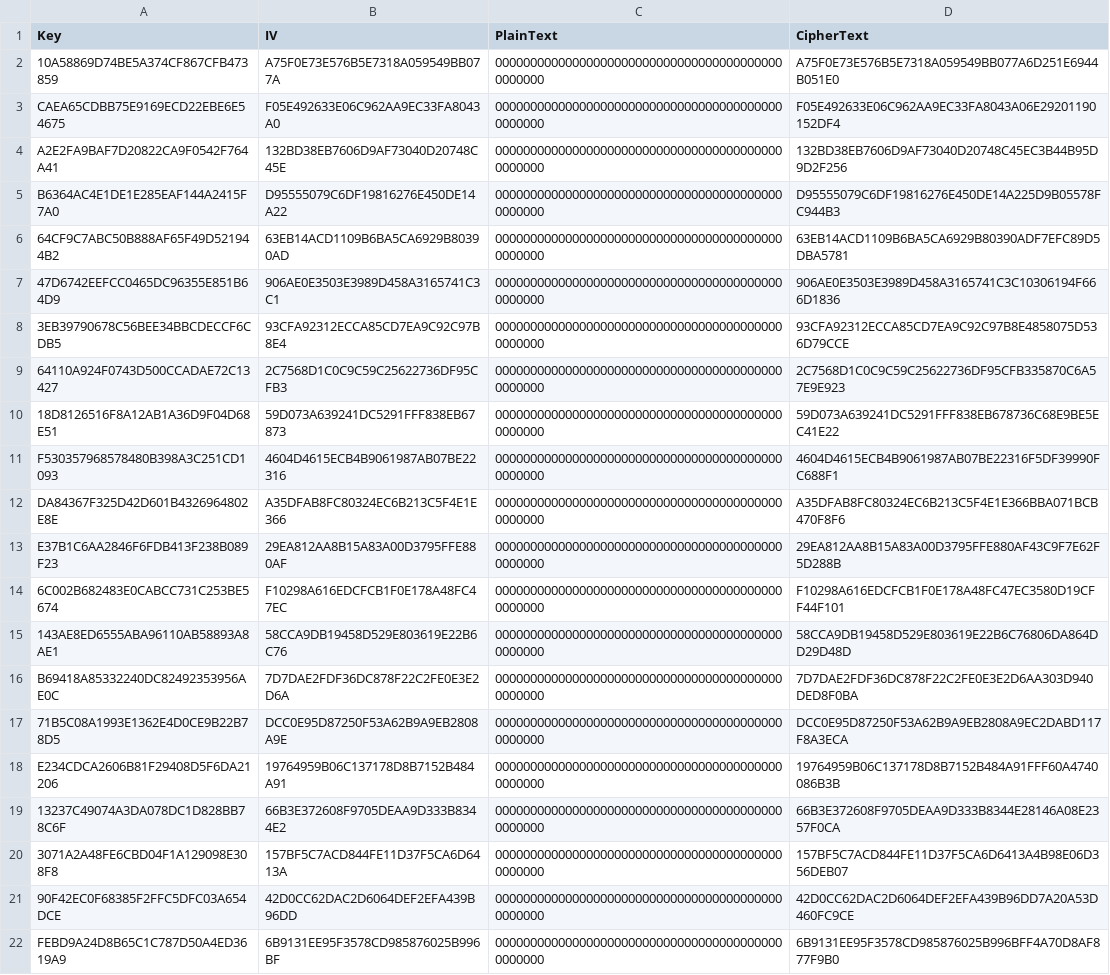
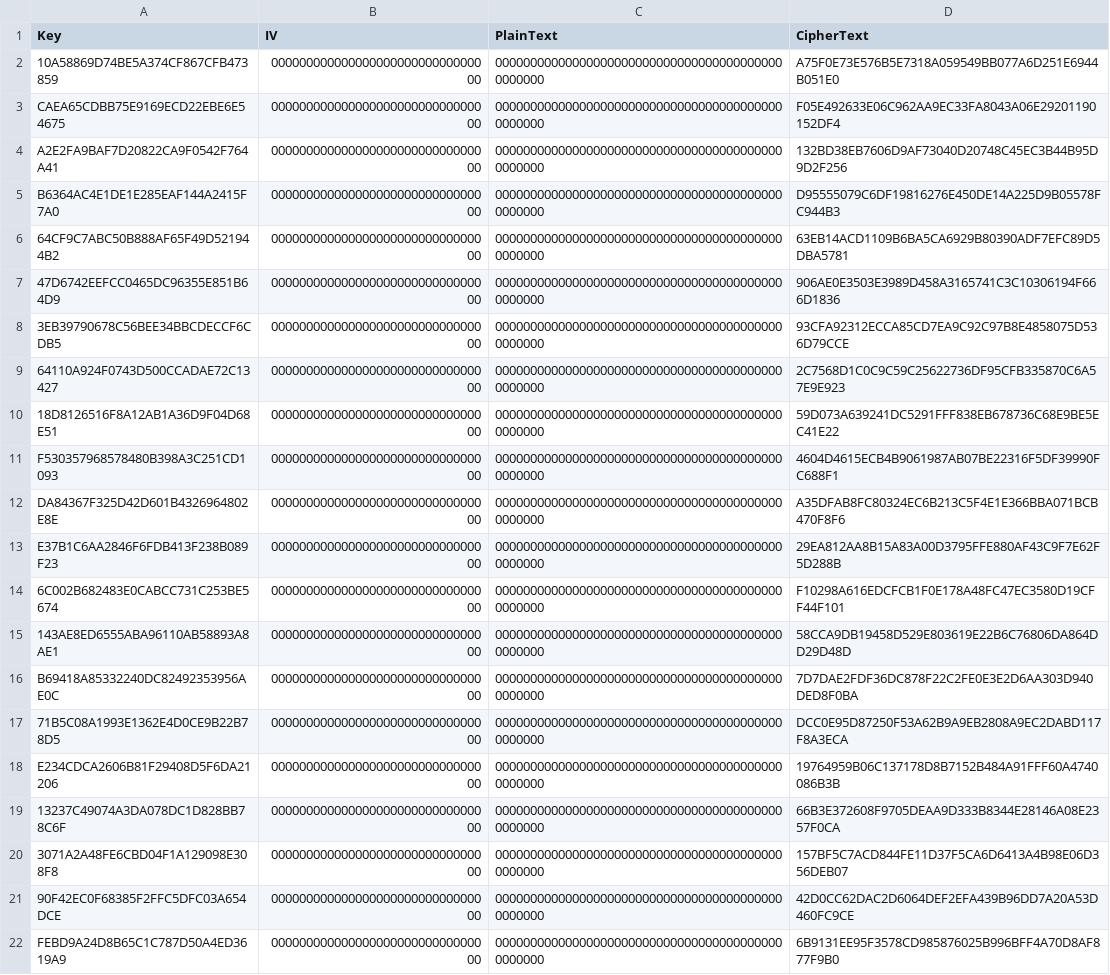
Before and after one commit to usnistgov/ACVP-Server, a CSV file: code-samples/AesKatGenerator/AesKatGenerator/SBox128BitKey.csv, drawn as a sheet; the diff names each change by its address in the sheet, - before the commit and + after, or states it on an @@ line.

```diff
--- a/code-samples/AesKatGenerator/AesKatGenerator/SBox128BitKey.csv
+++ b/code-samples/AesKatGenerator/AesKatGenerator/SBox128BitKey.csv
-B2 (IV): A75F0E73E576B5E7318A059549BB077A
+B2 (IV): 00000000000000000000000000000000
-B3 (IV): F05E492633E06C962AA9EC33FA8043A0
+B3 (IV): 00000000000000000000000000000000
-B4 (IV): 132BD38EB7606D9AF73040D20748C45E
+B4 (IV): 00000000000000000000000000000000
-B5 (IV): D95555079C6DF19816276E450DE14A22
+B5 (IV): 00000000000000000000000000000000
-B6 (IV): 63EB14ACD1109B6BA5CA6929B80390AD
+B6 (IV): 00000000000000000000000000000000
-B7 (IV): 906AE0E3503E3989D458A3165741C3C1
+B7 (IV): 00000000000000000000000000000000
-B8 (IV): 93CFA92312ECCA85CD7EA9C92C97B8E4
+B8 (IV): 00000000000000000000000000000000
-B9 (IV): 2C7568D1C0C9C59C25622736DF95CFB3
+B9 (IV): 00000000000000000000000000000000
-B10 (IV): 59D073A639241DC5291FFF838EB67873
+B10 (IV): 00000000000000000000000000000000
-B11 (IV): 4604D4615ECB4B9061987AB07BE22316
+B11 (IV): 00000000000000000000000000000000
-B12 (IV): A35DFAB8FC80324EC6B213C5F4E1E366
+B12 (IV): 00000000000000000000000000000000
-B13 (IV): 29EA812AA8B15A83A00D3795FFE880AF
+B13 (IV): 00000000000000000000000000000000
-B14 (IV): F10298A616EDCFCB1F0E178A48FC47EC
+B14 (IV): 00000000000000000000000000000000
-B15 (IV): 58CCA9DB19458D529E803619E22B6C76
+B15 (IV): 00000000000000000000000000000000
-B16 (IV): 7D7DAE2FDF36DC878F22C2FE0E3E2D6A
+B16 (IV): 00000000000000000000000000000000
-B17 (IV): DCC0E95D87250F53A62B9A9EB2808A9E
+B17 (IV): 00000000000000000000000000000000
-B18 (IV): 19764959B06C137178D8B7152B484A91
+B18 (IV): 00000000000000000000000000000000
-B19 (IV): 66B3E372608F9705DEAA9D333B8344E2
+B19 (IV): 00000000000000000000000000000000
-B20 (IV): 157BF5C7ACD844FE11D37F5CA6D6413A
+B20 (IV): 00000000000000000000000000000000
-B21 (IV): 42D0CC62DAC2D6064DEF2EFA439B96DD
+B21 (IV): 00000000000000000000000000000000
-B22 (IV): 6B9131EE95F3578CD985876025B996BF
+B22 (IV): 00000000000000000000000000000000
```
Also changed, not shown: code-samples/AesKatGenerator/AesKatGenerator/GFSBox128BitKey.csv, code-samples/AesKatGenerator/AesKatGenerator/GFSBox192BitKey.csv, 29 other files.
